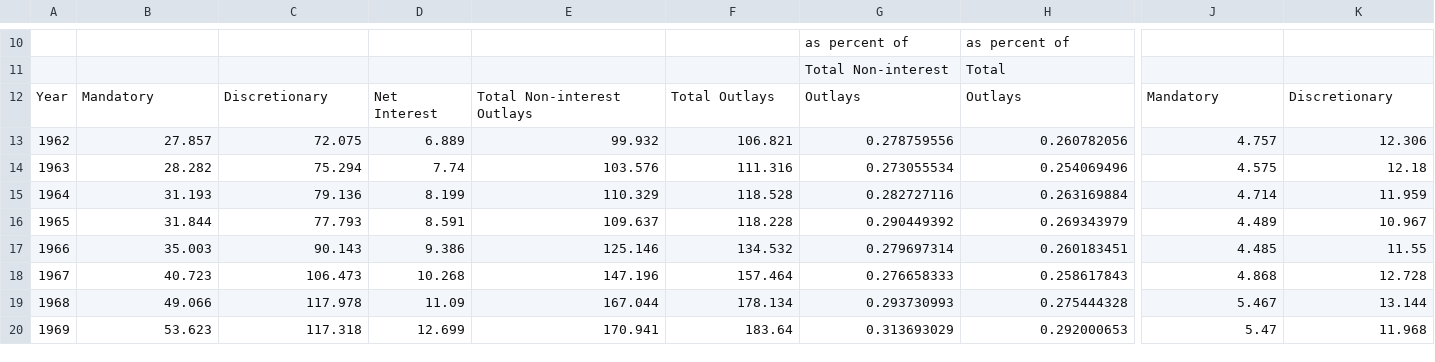
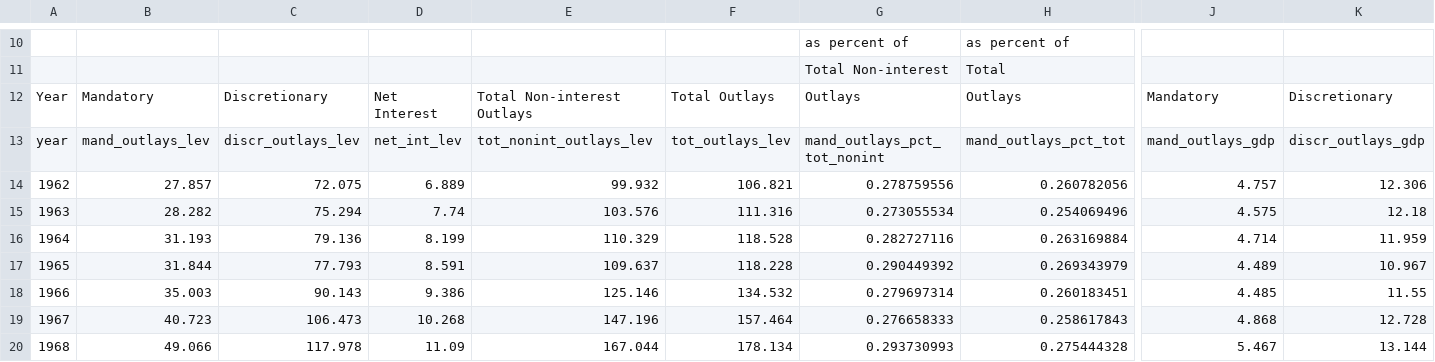
Before and after one commit to OpenSourceEcon/DeficitParty, a CSV file: data/outlays.csv, drawn as a sheet; only a part is shown, gaps mark what is left out; the shorter side is filled out with more unchanged rows; rows hold the shown columns only; the diff names each change by its address in the sheet, - before the commit and + after, or states it on an @@ line.

Commit message:
Added variable name row to outlays.csv

```diff
--- a/data/outlays.csv
+++ b/data/outlays.csv
+row 13: year | mand_outlays_lev | discr_outlays_lev | net_int_lev | tot_nonint_outlays_lev | tot_outlays_lev | mand_outlays_pct_tot_nonint | mand_outlays_pct_tot | mand_outlays_gdp | discr_outlays_gdp
```
